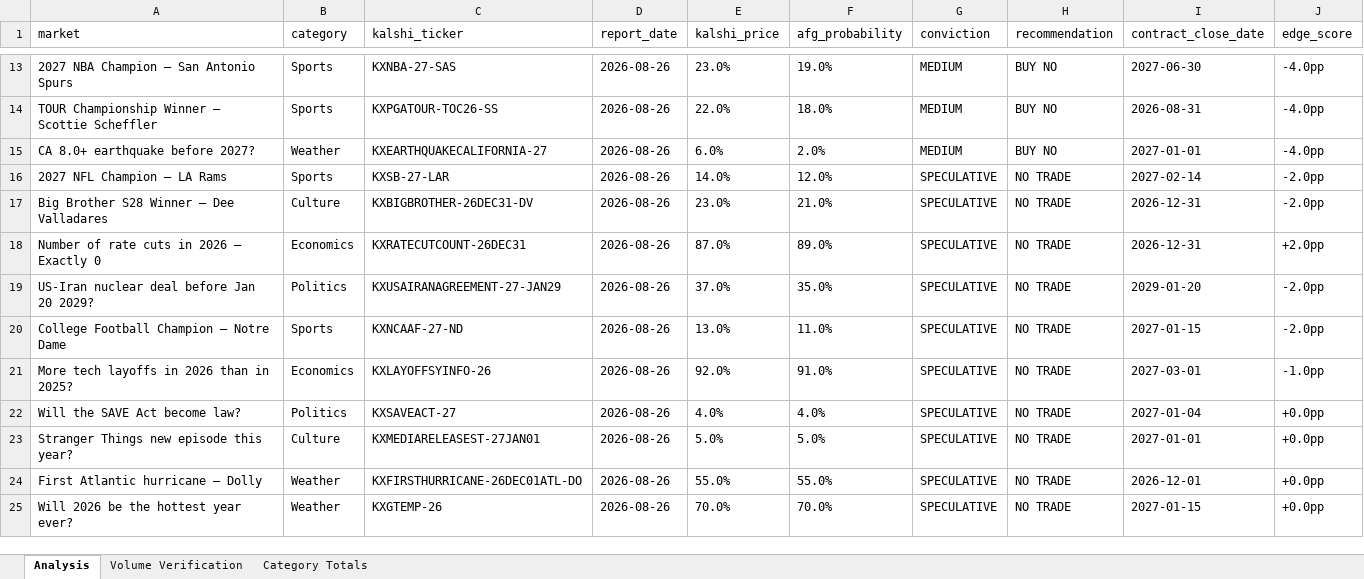
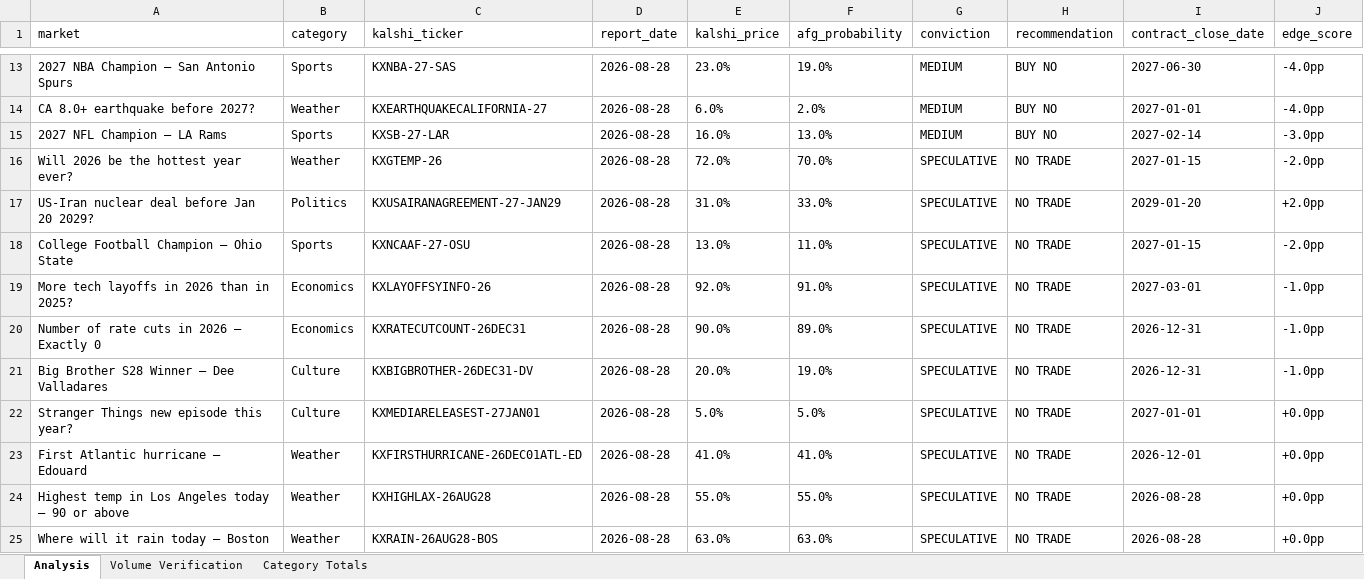
Before and after one commit to scowlfaceq02/afg-scorecard, an Excel workbook: data/final_report.xlsx, sheet Analysis, drawn as a sheet; only a part is shown, gaps mark what is left out; values as stored, in another font and other column widths than the file's, no borders; removed rows and columns are numbered as before the commit, all else as after; the diff covers the shown part only; the diff names each change by its address in the sheet, - before the commit and + after, or states it on an @@ line.

```diff
--- a/data/final_report.xlsx (sheet Analysis)
+++ b/data/final_report.xlsx (sheet Analysis)
-D13 (report_date): 2026-08-26
+D13 (report_date): 2026-08-28
-row 14: TOUR Championship Winner — Scottie Scheffler | Sports | KXPGATOUR-TOC26-SS | 2026-08-26 | 22.0% | 18.0% | MEDIUM | BUY NO | 2026-08-31 | -4.0pp
-D14:D15 (report_date): 2026-08-26
+D14:D15 (report_date): 2026-08-28
-E15 (kalshi_price): 14.0%
+E15 (kalshi_price): 16.0%
-F15 (afg_probability): 12.0%
+F15 (afg_probability): 13.0%
-G15 (conviction): SPECULATIVE
+G15 (conviction): MEDIUM
-H15 (recommendation): NO TRADE
+H15 (recommendation): BUY NO
-J15 (edge_score): -2.0pp
+J15 (edge_score): -3.0pp
-row 17: Big Brother S28 Winner — Dee Valladares | Culture | KXBIGBROTHER-26DEC31-DV | 2026-08-26 | 23.0% | 21.0% | SPECULATIVE | NO TRADE | 2026-12-31 | -2.0pp
-row 18: Number of rate cuts in 2026 — Exactly 0 | Economics | KXRATECUTCOUNT-26DEC31 | 2026-08-26 | 87.0% | 89.0% | SPECULATIVE | NO TRADE | 2026-12-31 | +2.0pp
+row 16: Will 2026 be the hottest year ever? | Weather | KXGTEMP-26 | 2026-08-28 | 72.0% | 70.0% | SPECULATIVE | NO TRADE | 2027-01-15 | -2.0pp
-D17:D19 (report_date): 2026-08-26
+D17:D19 (report_date): 2026-08-28
-E17 (kalshi_price): 37.0%
+E17 (kalshi_price): 31.0%
-F17 (afg_probability): 35.0%
+F17 (afg_probability): 33.0%
-J17 (edge_score): -2.0pp
+J17 (edge_score): +2.0pp
-A18 (market): College Football Champion — Notre Dame
+A18 (market): College Football Champion — Ohio State
-C18 (kalshi_ticker): KXNCAAF-27-ND
+C18 (kalshi_ticker): KXNCAAF-27-OSU
-row 22: Will the SAVE Act become law? | Politics | KXSAVEACT-27 | 2026-08-26 | 4.0% | 4.0% | SPECULATIVE | NO TRADE | 2027-01-04 | +0.0pp
+row 20: Number of rate cuts in 2026 — Exactly 0 | Economics | KXRATECUTCOUNT-26DEC31 | 2026-08-28 | 90.0% | 89.0% | SPECULATIVE | NO TRADE | 2026-12-31 | -1.0pp
+row 21: Big Brother S28 Winner — Dee Valladares | Culture | KXBIGBROTHER-26DEC31-DV | 2026-08-28 | 20.0% | 19.0% | SPECULATIVE | NO TRADE | 2026-12-31 | -1.0pp
-D22 (report_date): 2026-08-26
+D22 (report_date): 2026-08-28
+row 23: First Atlantic hurricane — Edouard | Weather | KXFIRSTHURRICANE-26DEC01ATL-ED | 2026-08-28 | 41.0% | 41.0% | SPECULATIVE | NO TRADE | 2026-12-01 | +0.0pp
-A24 (market): First Atlantic hurricane — Dolly
+A24 (market): Highest temp in Los Angeles today — 90 or above
-C24 (kalshi_ticker): KXFIRSTHURRICANE-26DEC01ATL-DO
+C24 (kalshi_ticker): KXHIGHLAX-26AUG28
-D24:D25 (report_date): 2026-08-26
+D24:D25 (report_date): 2026-08-28
-I24 (contract_close_date): 2026-12-01
+I24 (contract_close_date): 2026-08-28
-A25 (market): Will 2026 be the hottest year ever?
+A25 (market): Where will it rain today — Boston
-C25 (kalshi_ticker): KXGTEMP-26
+C25 (kalshi_ticker): KXRAIN-26AUG28-BOS
-E25 (kalshi_price): 70.0%
+E25 (kalshi_price): 63.0%
-F25 (afg_probability): 70.0%
+F25 (afg_probability): 63.0%
-I25 (contract_close_date): 2027-01-15
+I25 (contract_close_date): 2026-08-28
```
Also changed, not shown: 4 added rows, 4 removed rows and 26 edited cells elsewhere in this sheet, 7 other files.
